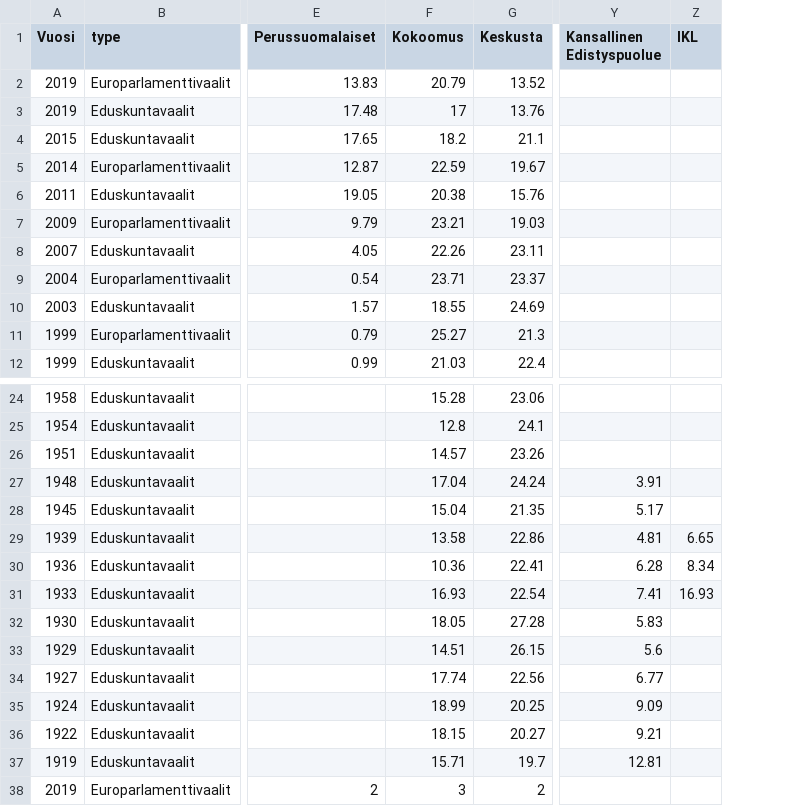
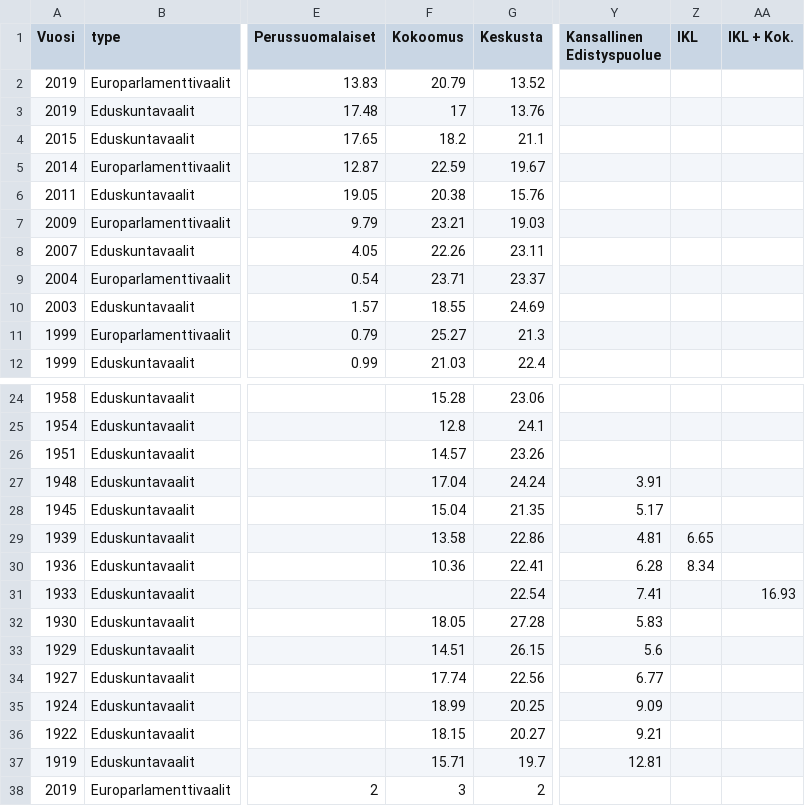
Before and after one commit to Julleht/projects, a CSV file: vaaliarkisto/data/vaaliarkisto.csv, drawn as a sheet; only a part is shown, gaps mark what is left out; the diff names each change by its address in the sheet, - before the commit and + after, or states it on an @@ line.

Commit message:
Add files via upload
Added IKL + Kokoomus as a separate column in 1933.

```diff
--- a/vaaliarkisto/data/vaaliarkisto.csv
+++ b/vaaliarkisto/data/vaaliarkisto.csv
+column AA (IKL + Kok.), row 31: 16.93
-F31 (Kokoomus): 16.93
+F31 (Kokoomus): (empty)
-Z31 (IKL): 16.93
+Z31 (IKL): (empty)
```
